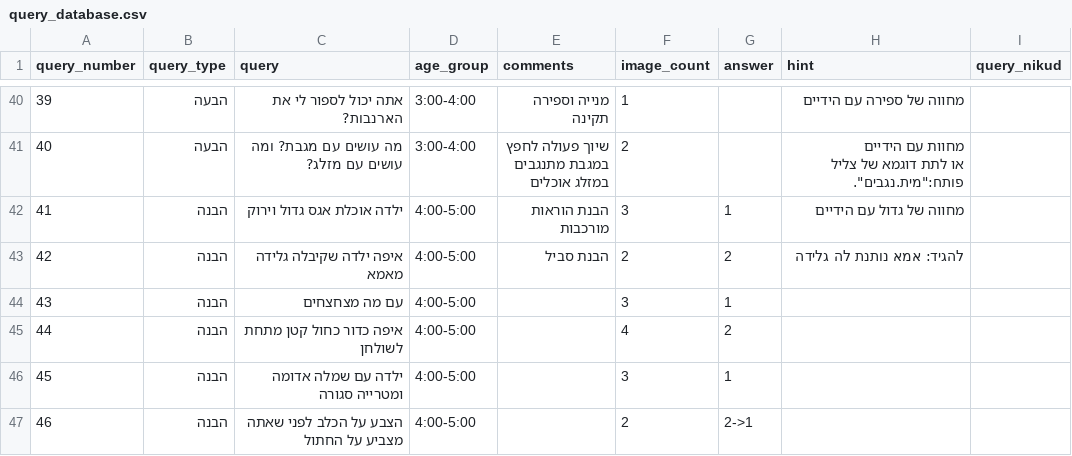
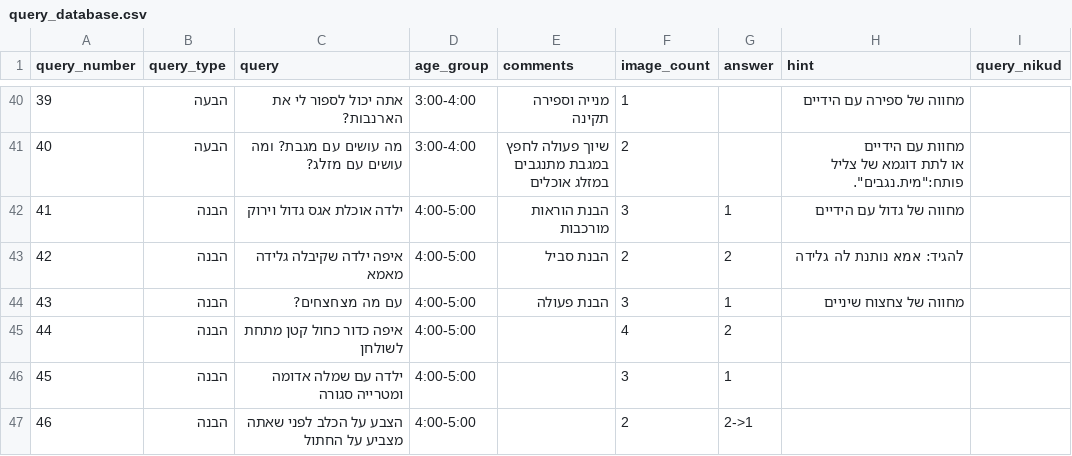
Before and after one commit to almoggiat/seeandsay-resources, a CSV file: query_database.csv, drawn as a sheet; only a part is shown, gaps mark what is left out.

Commit message:
עדכון שאלה 43: עם מה מצחצחים?

```diff
--- a/query_database.csv
+++ b/query_database.csv
@@ -57,3 +57,3 @@ query_number,query_type,query,age_group,comments,image_count,answer,hint,query_n
 42,הבנה,איפה ילדה שקיבלה גלידה מאמא,4:00-5:00,הבנת סביל ,2,2,להגיד: אמא  נותנת לה גלידה,
-43,הבנה,עם מה מצחצחים,4:00-5:00,,3,1,,
+43,הבנה,עם מה מצחצחים?,4:00-5:00,הבנת פעולה,3,1,מחווה של צחצוח שיניים,
 44,הבנה,איפה כדור כחול קטן מתחת לשולחן,4:00-5:00,,4,2,,
```
